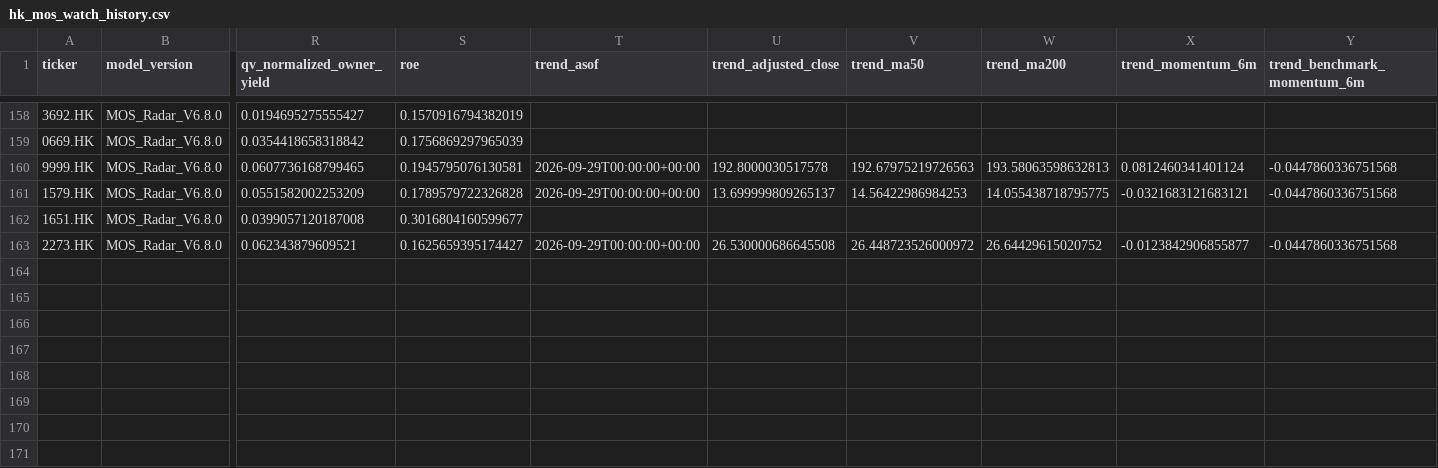
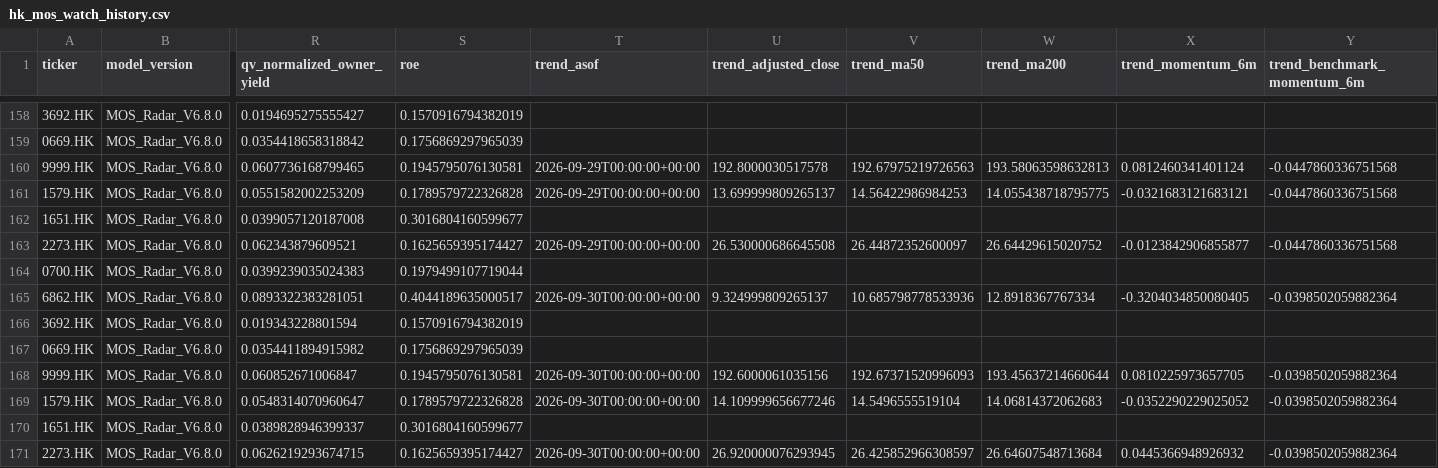
Before and after one commit to liming-chuan/mos-radar, a CSV file: state/hk_mos_watch_history.csv, drawn as a sheet; only a part is shown, gaps mark what is left out; rows hold the shown columns only; the diff names each change by its address in the sheet, - before the commit and + after, or states it on an @@ line.

Commit message:
update hk mos radar public state

```diff
--- a/state/hk_mos_watch_history.csv
+++ b/state/hk_mos_watch_history.csv
-V163 (trend_ma50): 26.448723526000972
+V163 (trend_ma50): 26.44872352600097
+row 164: 0700.HK | MOS_Radar_V6.8.0 | 0.0399239035024383 | 0.1979499107719044
+row 165: 6862.HK | MOS_Radar_V6.8.0 | 0.0893322383281051 | 0.4044189635000517 | 2026-09-30T00:00:00+00:00 | 9.324999809265137 | 10.685798778533936 | 12.8918367767334 | -0.3204034850080405 | -0.0398502059882364
+row 166: 3692.HK | MOS_Radar_V6.8.0 | 0.019343228801594 | 0.1570916794382019
+row 167: 0669.HK | MOS_Radar_V6.8.0 | 0.0354411894915982 | 0.1756869297965039
+row 168: 9999.HK | MOS_Radar_V6.8.0 | 0.060852671006847 | 0.1945795076130581 | 2026-09-30T00:00:00+00:00 | 192.6000061035156 | 192.67371520996093 | 193.45637214660644 | 0.0810225973657705 | -0.0398502059882364
+row 169: 1579.HK | MOS_Radar_V6.8.0 | 0.0548314070960647 | 0.1789579722326828 | 2026-09-30T00:00:00+00:00 | 14.109999656677246 | 14.5496555519104 | 14.06814372062683 | -0.0352290229025052 | -0.0398502059882364
+row 170: 1651.HK | MOS_Radar_V6.8.0 | 0.0389828946399337 | 0.3016804160599677
+row 171: 2273.HK | MOS_Radar_V6.8.0 | 0.0626219293674715 | 0.1625659395174427 | 2026-09-30T00:00:00+00:00 | 26.920000076293945 | 26.425852966308597 | 26.64607548713684 | 0.0445366948926932 | -0.0398502059882364
```
Also changed, not shown: 1 other file.
